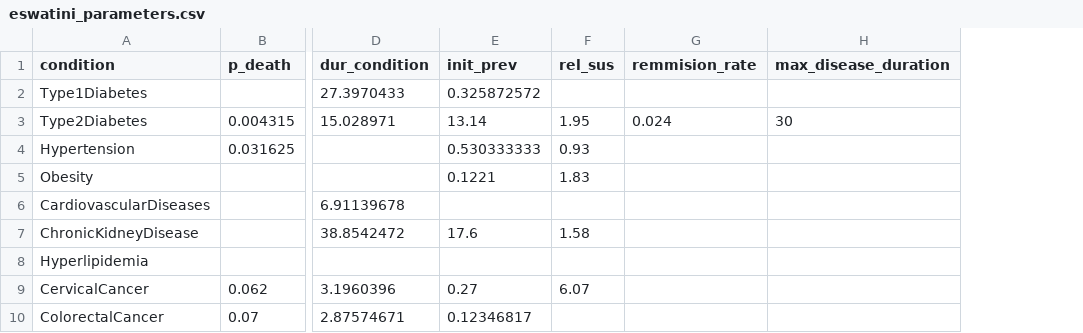
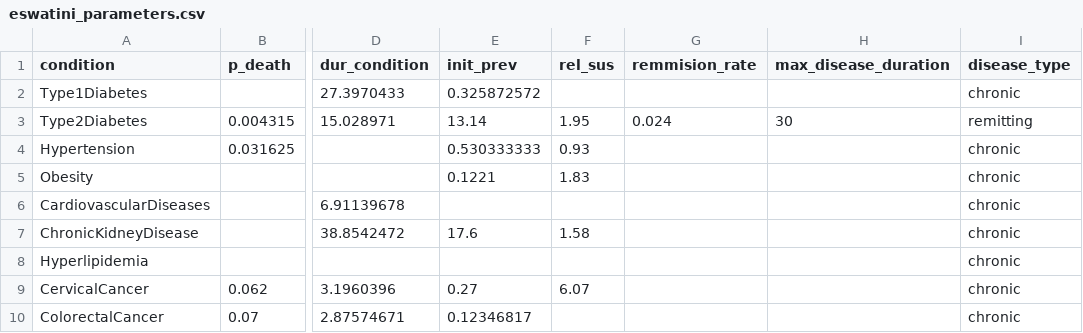
Before and after one commit to starsimhub/mighti, a CSV file: mighti/data/eswatini_parameters.csv, drawn as a sheet; only a part is shown, gaps mark what is left out; the diff names each change by its address in the sheet, - before the commit and + after, or states it on an @@ line.

Commit message:
disease_type implemented

```diff
--- a/mighti/data/eswatini_parameters.csv
+++ b/mighti/data/eswatini_parameters.csv
+column I (disease_type), rows 2-10: chronic | remitting | chronic | chronic | chronic | chronic | chronic | chronic | chronic
```
Also changed, not shown: 2 other files.
